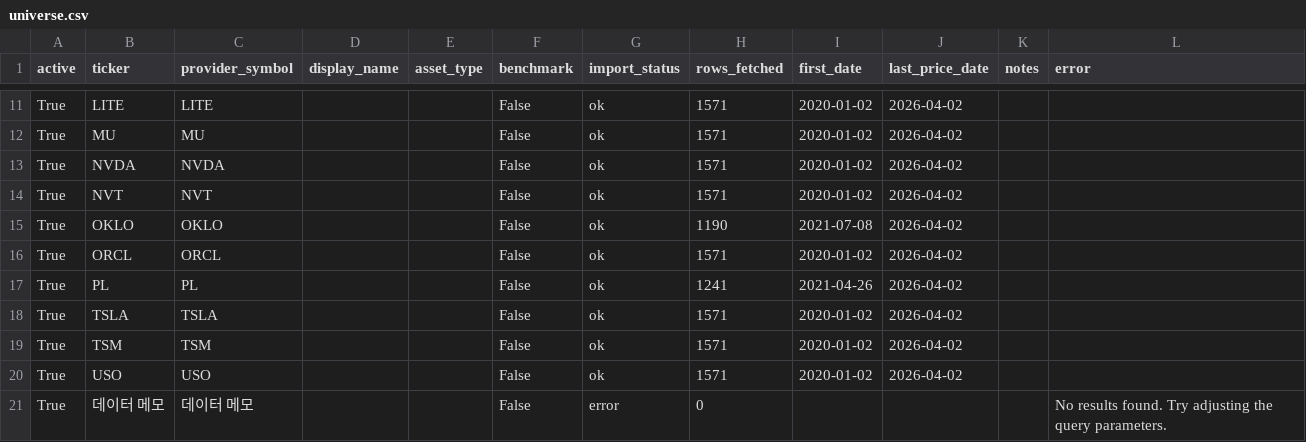
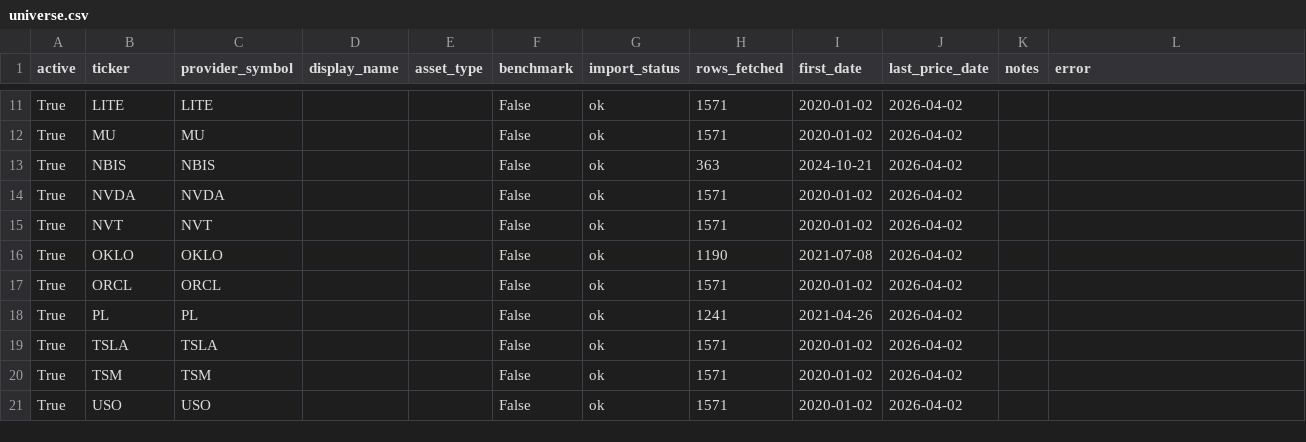
Before and after one commit to kyu6545-dot/mypage2, a CSV file: openbb-data-pipeline/data/universe.csv, drawn as a sheet; only a part is shown, gaps mark what is left out.

```diff
--- a/openbb-data-pipeline/data/universe.csv
+++ b/openbb-data-pipeline/data/universe.csv
@@ -12,2 +12,3 @@ True,LITE,LITE,,,False,ok,1571,2020-01-02,2026-04-02,,
 True,MU,MU,,,False,ok,1571,2020-01-02,2026-04-02,,
+True,NBIS,NBIS,,,False,ok,363,2024-10-21,2026-04-02,,
 True,NVDA,NVDA,,,False,ok,1571,2020-01-02,2026-04-02,,
@@ -20,2 +21 @@ True,TSM,TSM,,,False,ok,1571,2020-01-02,2026-04-02,,
 True,USO,USO,,,False,ok,1571,2020-01-02,2026-04-02,,
-True,데이터 메모,데이터 메모,,,False,error,0,,,,No results found. Try adjusting the query parameters.
```
Also changed, not shown: openbb-data-pipeline/data/adj_close_matrix.csv, 1 other file.
